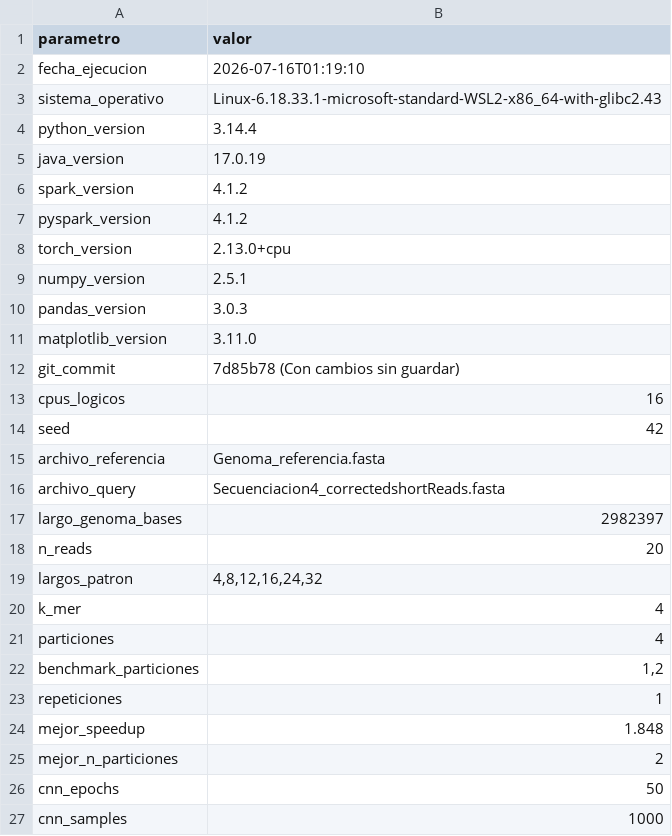
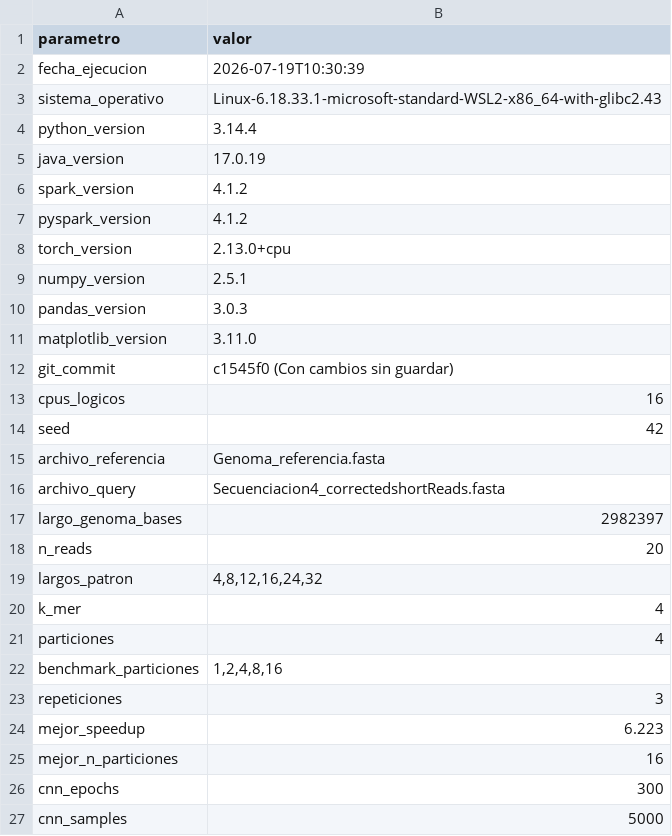
Before and after one commit to nmacalopu-code/trabajo_unidad2, a CSV file: Results/Problem1/run_parameters.csv, drawn as a sheet.

```diff
--- a/Results/Problem1/run_parameters.csv
+++ b/Results/Problem1/run_parameters.csv
@@ -1,3 +1,3 @@
 parametro,valor
-fecha_ejecucion,2026-07-16T01:19:10
+fecha_ejecucion,2026-07-19T10:30:39
 sistema_operativo,Linux-6.18.33.1-microsoft-standard-WSL2-x86_64-with-glibc2.43
@@ -11,3 +11,3 @@ pandas_version,3.0.3
 matplotlib_version,3.11.0
-git_commit,7d85b78 (Con cambios sin guardar)
+git_commit,c1545f0 (Con cambios sin guardar)
 cpus_logicos,16
@@ -21,7 +21,7 @@ k_mer,4
 particiones,4
-benchmark_particiones,"1,2"
-repeticiones,1
-mejor_speedup,1.848
-mejor_n_particiones,2
-cnn_epochs,50
-cnn_samples,1000
+benchmark_particiones,"1,2,4,8,16"
+repeticiones,3
+mejor_speedup,6.223
+mejor_n_particiones,16
+cnn_epochs,300
+cnn_samples,5000
```
Also changed, not shown: Results/Problem1/benchmark_parallelization.csv, Results/Problem1/cnn_results.csv, 8 other files.
